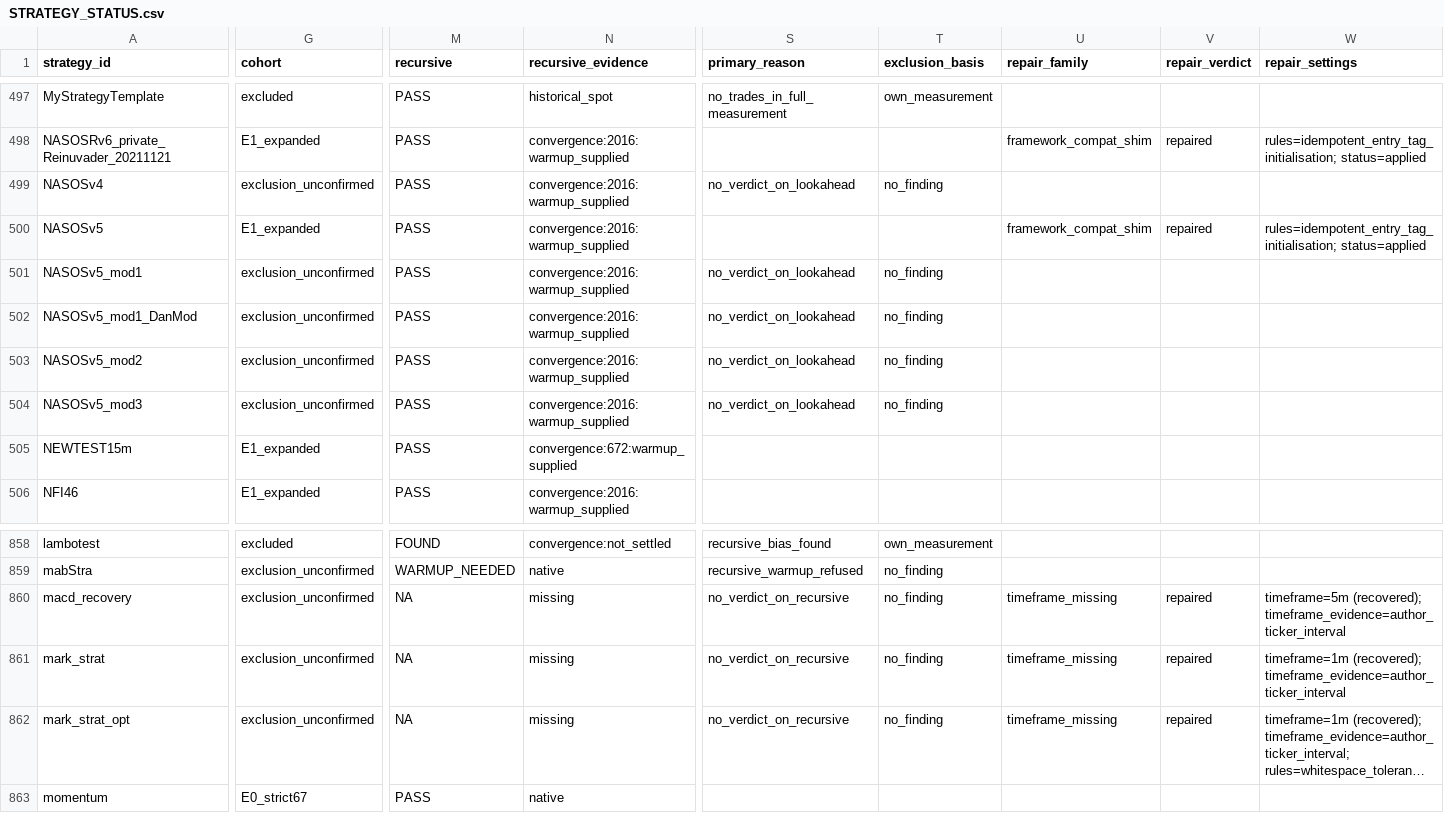
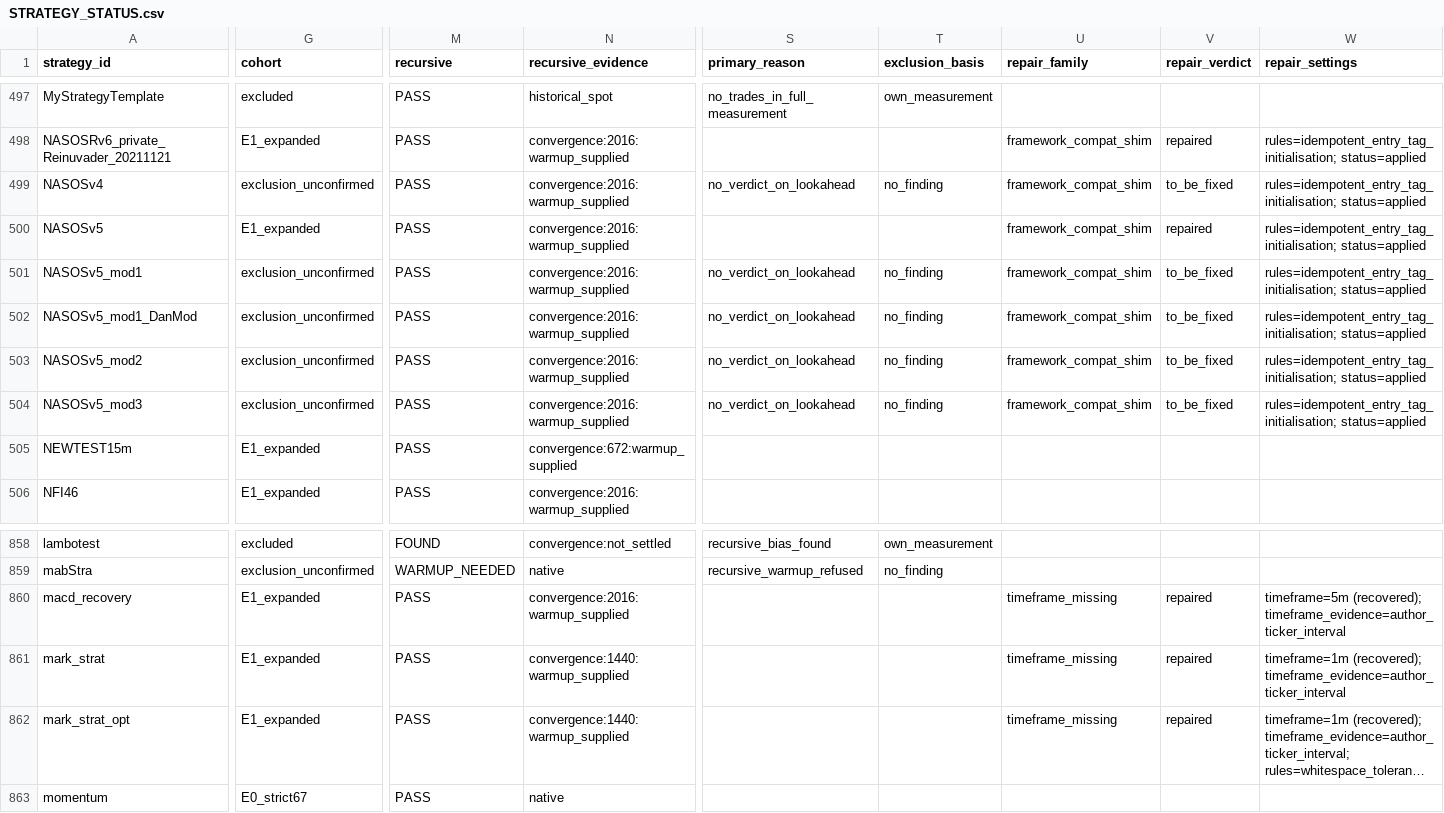
Before and after one commit to M1ch43lV/strategy-audit, a CSV file: STRATEGY_STATUS.csv, drawn as a sheet; only a part is shown, gaps mark what is left out; long unchanged cells end in …; the diff covers the shown part only; the diff names each change by its address in the sheet, - before the commit and + after, or states it on an @@ line.

```diff
--- a/STRATEGY_STATUS.csv
+++ b/STRATEGY_STATUS.csv
-U499 (repair_family): (empty)
+U499 (repair_family): framework_compat_shim
-V499 (repair_verdict): (empty)
+V499 (repair_verdict): to_be_fixed
-W499 (repair_settings): (empty)
+W499 (repair_settings): rules=idempotent_entry_tag_initialisation; status=applied
-U501:U504 (repair_family): (empty)
+U501:U504 (repair_family): framework_compat_shim
-V501:V504 (repair_verdict): (empty)
+V501:V504 (repair_verdict): to_be_fixed
-W501:W504 (repair_settings): (empty)
+W501:W504 (repair_settings): rules=idempotent_entry_tag_initialisation; status=applied
-G860:G862 (cohort): exclusion_unconfirmed
+G860:G862 (cohort): E1_expanded
-M860:M862 (recursive): NA
+M860:M862 (recursive): PASS
-N860 (recursive_evidence): missing
+N860 (recursive_evidence): convergence:2016:warmup_supplied
-S860:S862 (primary_reason): no_verdict_on_recursive
+S860:S862 (primary_reason): (empty)
-T860:T862 (exclusion_basis): no_finding
+T860:T862 (exclusion_basis): (empty)
-N861:N862 (recursive_evidence): missing
+N861:N862 (recursive_evidence): convergence:1440:warmup_supplied
```
Also changed, not shown: 92 edited cells elsewhere in this file, ELIGIBILITY_EXPANSION_ADJUDICATION.csv, 6 other files.
